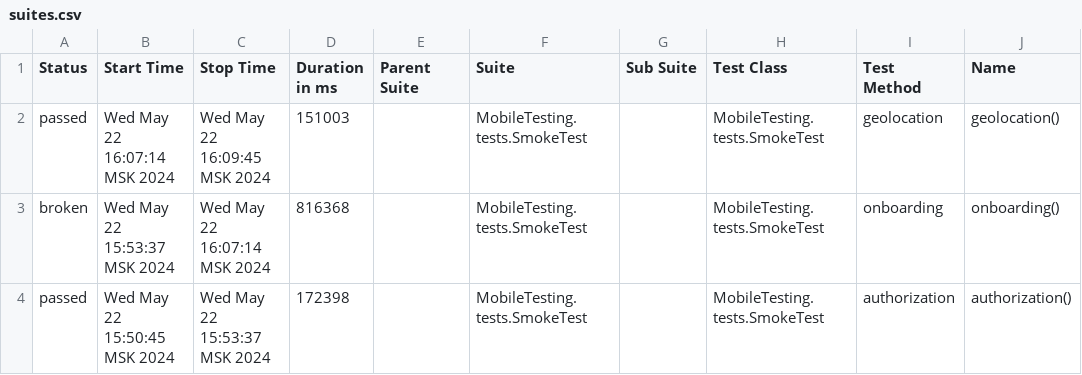
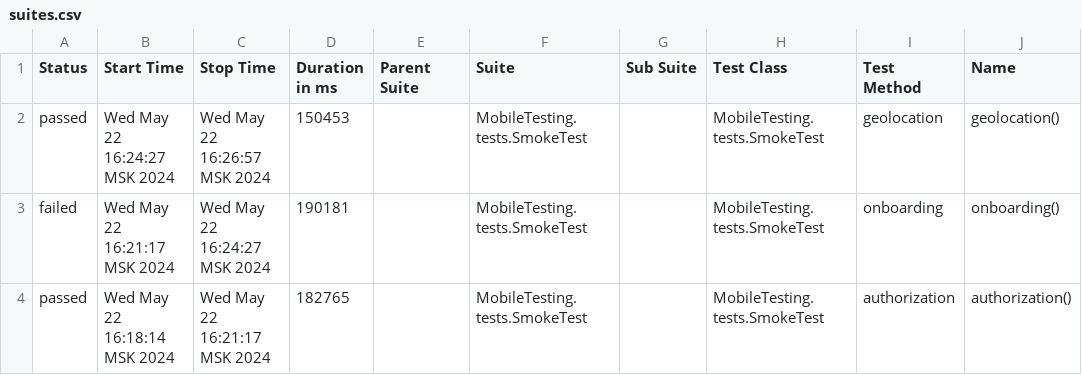
Before and after one commit to devops-ot/allure, a CSV file: data/suites.csv, drawn as a sheet; only a part is shown; the diff names each change by its address in the sheet, - before the commit and + after, or states it on an @@ line.

Commit message:
SmokeTest

```diff
--- a/data/suites.csv
+++ b/data/suites.csv
-B2 (Start Time): Wed May 22 16:07:14 MSK 2024
+B2 (Start Time): Wed May 22 16:24:27 MSK 2024
-C2 (Stop Time): Wed May 22 16:09:45 MSK 2024
+C2 (Stop Time): Wed May 22 16:26:57 MSK 2024
-D2 (Duration in ms): 151003
+D2 (Duration in ms): 150453
-A3 (Status): broken
+A3 (Status): failed
-B3 (Start Time): Wed May 22 15:53:37 MSK 2024
+B3 (Start Time): Wed May 22 16:21:17 MSK 2024
-C3 (Stop Time): Wed May 22 16:07:14 MSK 2024
+C3 (Stop Time): Wed May 22 16:24:27 MSK 2024
-D3 (Duration in ms): 816368
+D3 (Duration in ms): 190181
-B4 (Start Time): Wed May 22 15:50:45 MSK 2024
+B4 (Start Time): Wed May 22 16:18:14 MSK 2024
-C4 (Stop Time): Wed May 22 15:53:37 MSK 2024
+C4 (Stop Time): Wed May 22 16:21:17 MSK 2024
-D4 (Duration in ms): 172398
+D4 (Duration in ms): 182765
```
Also changed, not shown: 57 other files.
